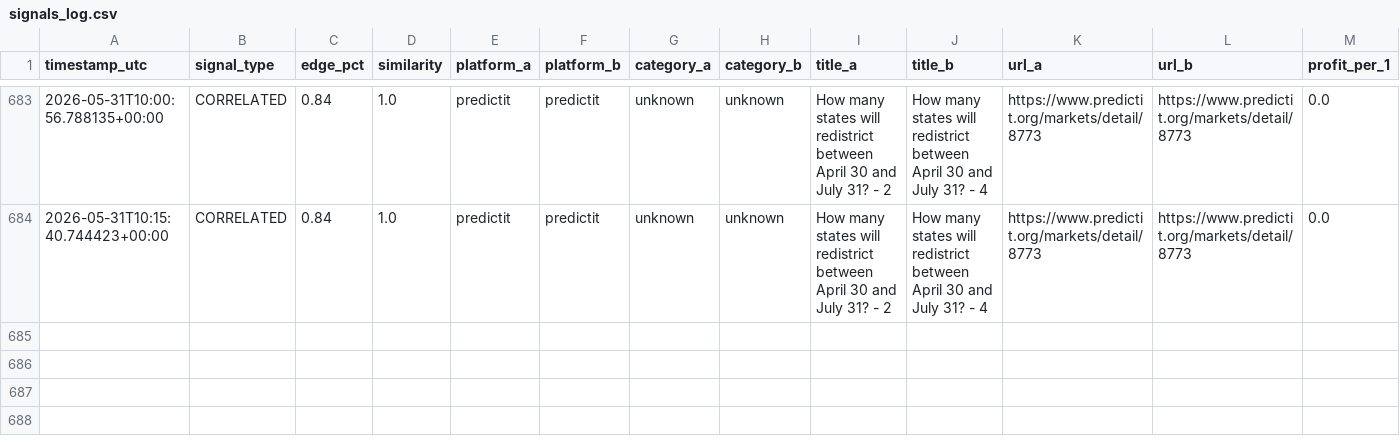
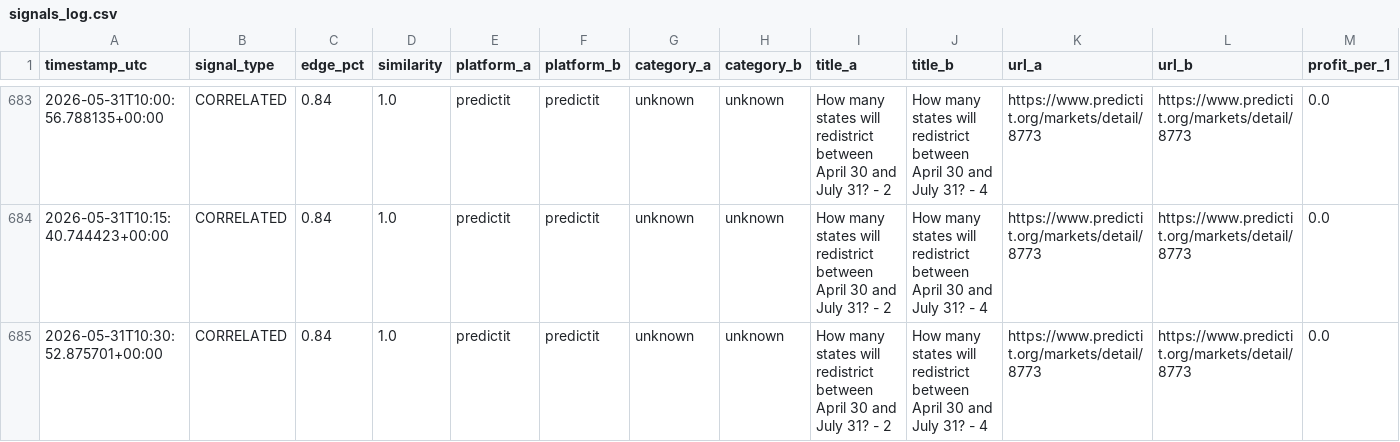
Before and after one commit to erscop/arb-scanner-v2, a CSV file: signals_log.csv, drawn as a sheet; only a part is shown, gaps mark what is left out; rows hold the shown columns only; the diff names each change by its address in the sheet, - before the commit and + after, or states it on an @@ line.

```diff
--- a/signals_log.csv
+++ b/signals_log.csv
+row 685: 2026-05-31T10:30:52.875701+00:00 | CORRELATED | 0.84 | 1.0 | predictit | predictit | unknown | unknown | How many states will redistrict between April 30 and July 31? - 2 | How many states will redistrict between April 30 and July 31? - 4 | https://www.predictit.org/markets/detail/8773 | https://www.predictit.org/markets/detail/8773 | 0.0
```
